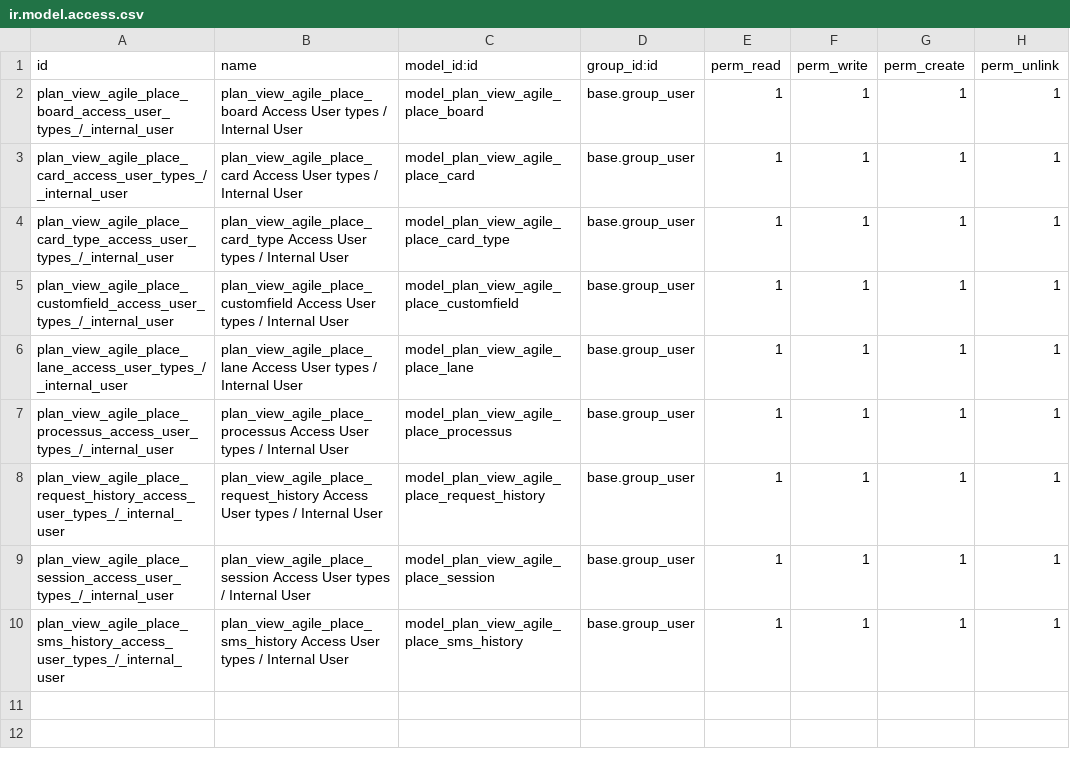
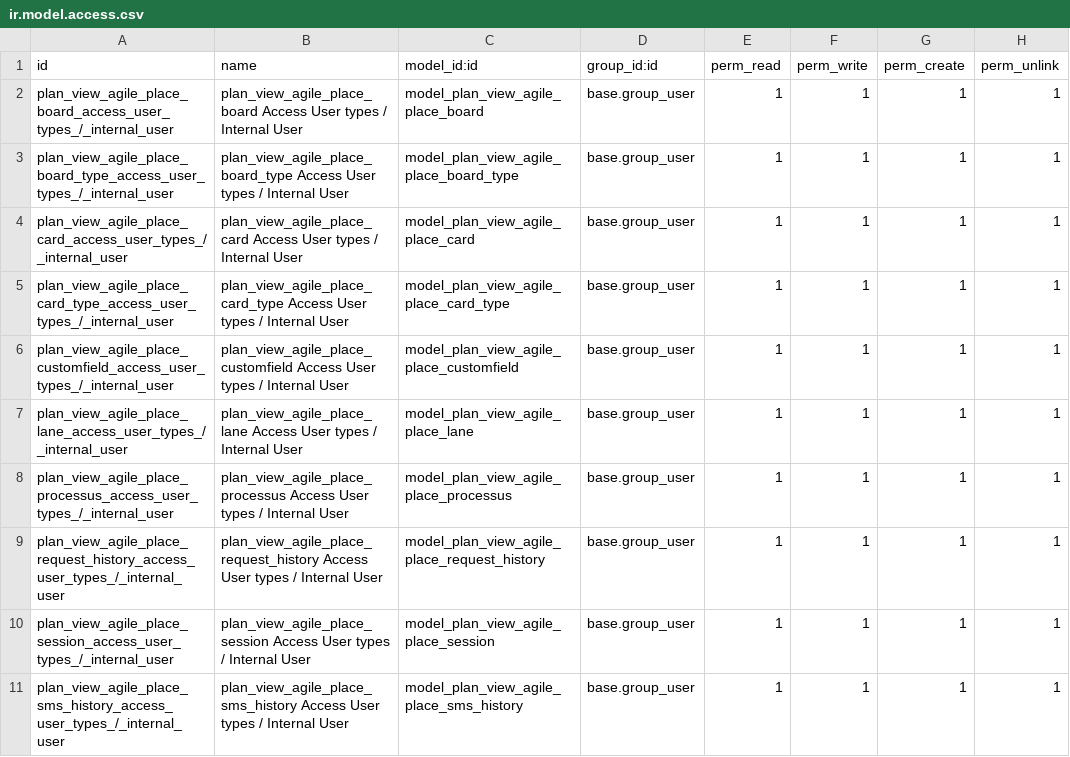
Before and after one commit to ERPLibre/odoo-business-spending-management-quebec-canada, a CSV file: plan_view_agile_place_mgmt/security/ir.model.access.csv, drawn as a sheet.

Commit message:
[IMP] plan_view_agile_place_mgmt: implement board type
- associate a processus with a board type to auto-join board to run it
- can associate board type with board in the begin after sync boards
list

```diff
--- a/plan_view_agile_place_mgmt/security/ir.model.access.csv
+++ b/plan_view_agile_place_mgmt/security/ir.model.access.csv
@@ -2,2 +2,3 @@ id,name,model_id:id,group_id:id,perm_read,perm_write,perm_create,perm_unlink
 plan_view_agile_place_board_access_user_types_/_internal_user,plan_view_agile_place_board Access User types / Internal User,model_plan_view_agile_place_board,base.group_user,1,1,1,1
+plan_view_agile_place_board_type_access_user_types_/_internal_user,plan_view_agile_place_board_type Access User types / Internal User,model_plan_view_agile_place_board_type,base.group_user,1,1,1,1
 plan_view_agile_place_card_access_user_types_/_internal_user,plan_view_agile_place_card Access User types / Internal User,model_plan_view_agile_place_card,base.group_user,1,1,1,1
```
Also changed, not shown: 14 other files.
